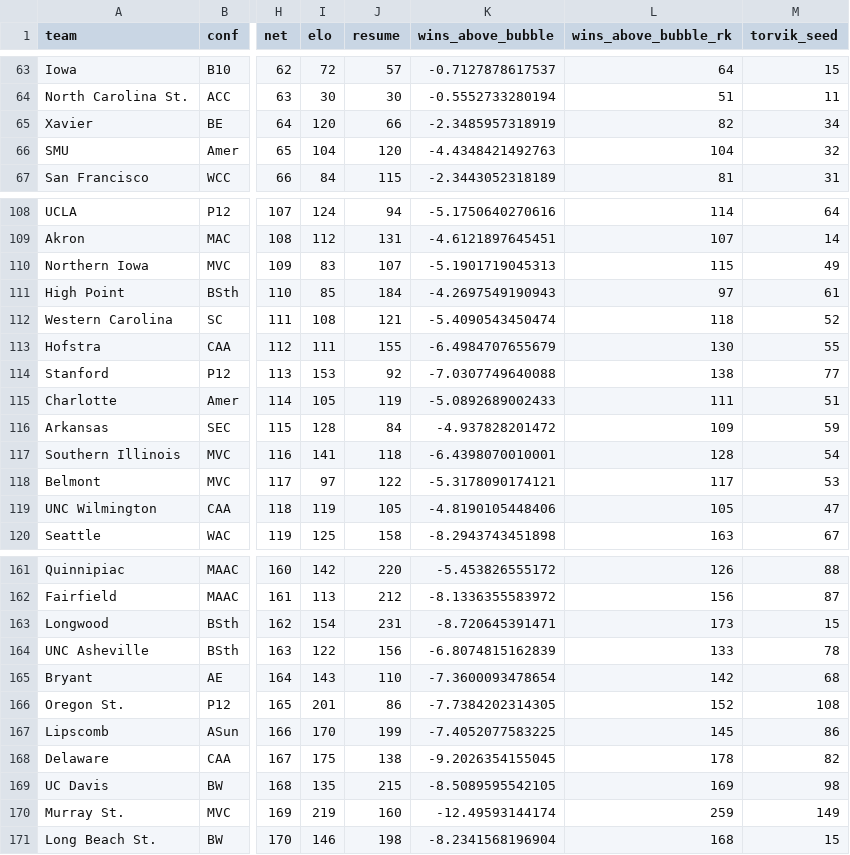
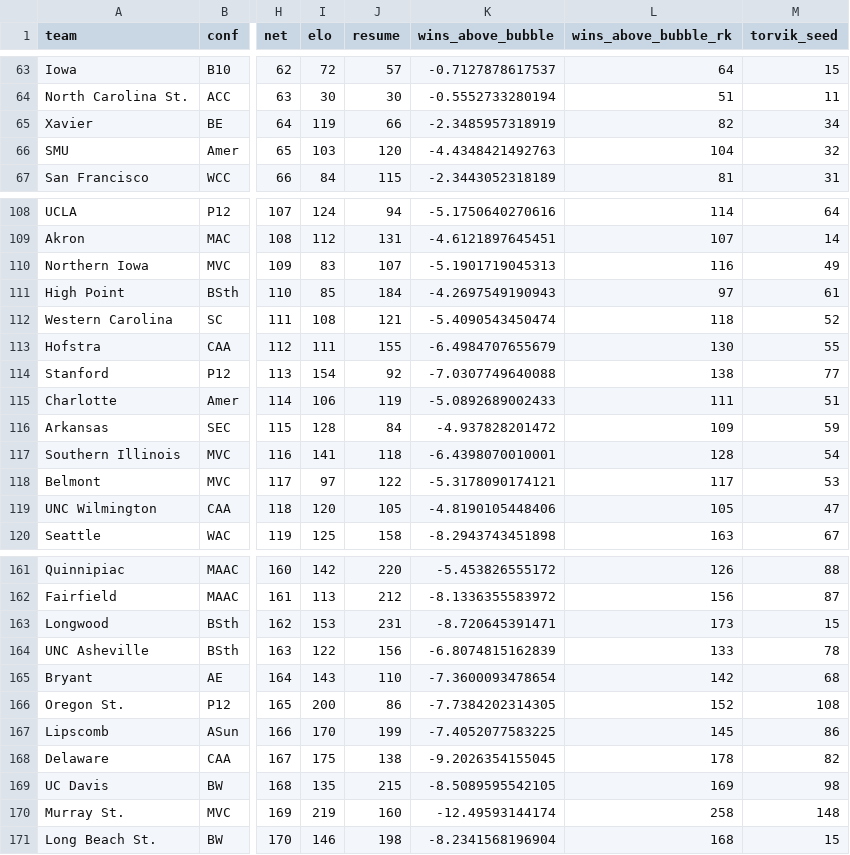
Before and after one commit to andreweatherman/NCAA_NET_RANKINGS, a CSV file: daily_rankings/20240326.csv, drawn as a sheet; only a part is shown, gaps mark what is left out; the diff covers the shown part only; the diff names each change by its address in the sheet, - before the commit and + after, or states it on an @@ line.

Commit message:
NET UPDATE: 2024-03-26 02:00:04.95062

```diff
--- a/daily_rankings/20240326.csv
+++ b/daily_rankings/20240326.csv
-I65 (elo): 120
+I65 (elo): 119
-I66 (elo): 104
+I66 (elo): 103
-L110 (wins_above_bubble_rk): 115
+L110 (wins_above_bubble_rk): 116
-I114 (elo): 153
+I114 (elo): 154
-I115 (elo): 105
+I115 (elo): 106
-I119 (elo): 119
+I119 (elo): 120
-I163 (elo): 154
+I163 (elo): 153
-I166 (elo): 201
+I166 (elo): 200
-L170 (wins_above_bubble_rk): 259
+L170 (wins_above_bubble_rk): 258
-M170 (torvik_seed): 149
+M170 (torvik_seed): 148
```
Also changed, not shown: 24 edited cells elsewhere in this file.
